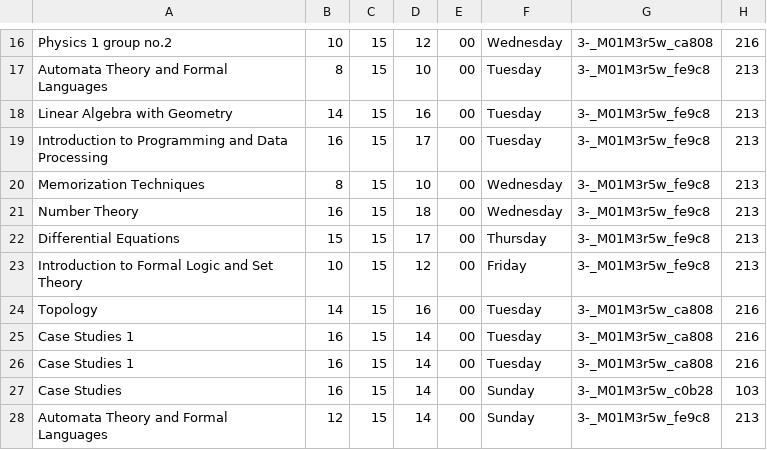
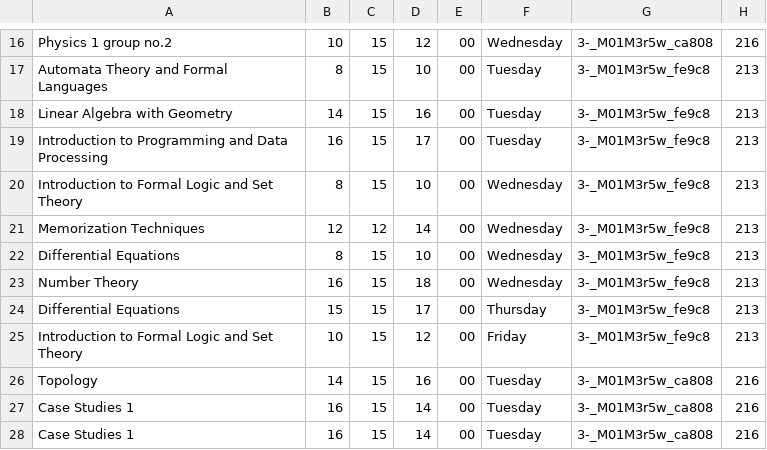
Before and after one commit to GenixPL/xz, a CSV file: app/src/main/assets/dane.csv, drawn as a sheet; only a part is shown, gaps mark what is left out; the shorter side is filled out with more unchanged rows.

Commit message:
data

```diff
--- a/app/src/main/assets/dane.csv
+++ b/app/src/main/assets/dane.csv
@@ -19,3 +19,5 @@ Linear Algebra with Geometry,14,15,16,00,Tuesday,3-_M01M3r5w_fe9c8,213
 Introduction to Programming and Data Processing,16,15,17,00,Tuesday,3-_M01M3r5w_fe9c8,213
-Memorization Techniques,8,15,10,00,Wednesday,3-_M01M3r5w_fe9c8,213
+Introduction to Formal Logic and Set Theory,8,15,10,00,Wednesday,3-_M01M3r5w_fe9c8,213
+Memorization Techniques,12,12,14,00,Wednesday,3-_M01M3r5w_fe9c8,213
+Differential Equations,8,15,10,00,Wednesday,3-_M01M3r5w_fe9c8,213
 Number Theory,16,15,18,00,Wednesday,3-_M01M3r5w_fe9c8,213
```
